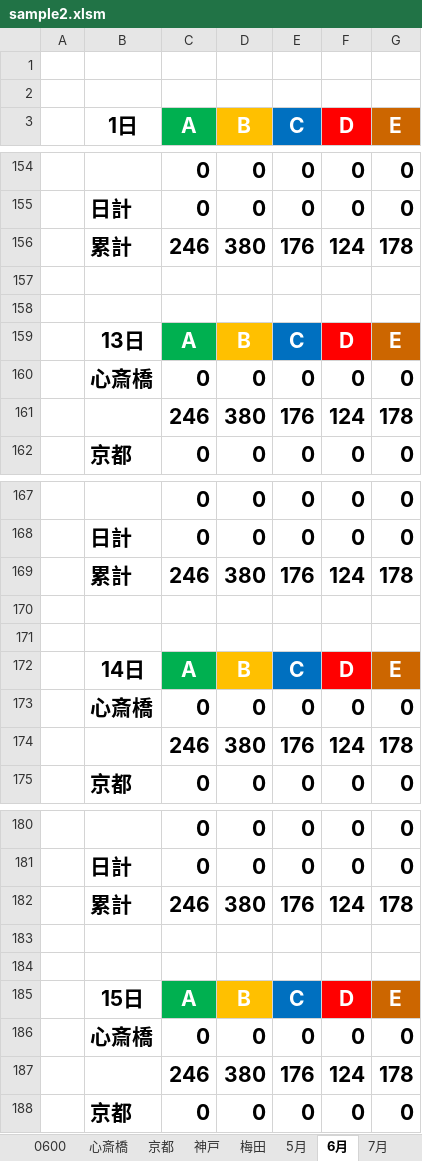
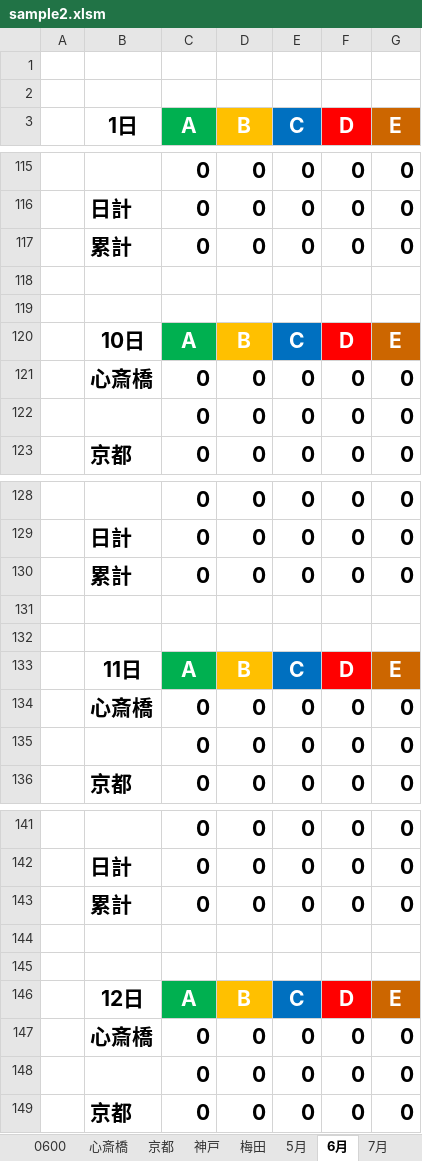
Before and after one commit to tayoon/SaleData-VBA, an Excel workbook: sample2.xlsm, sheet 6月, drawn as a sheet; only a part is shown, gaps mark what is left out; values as stored, in another font and other column widths than the file's, no borders; removed rows and columns are numbered as before the commit, all else as after; the diff covers the shown part only; the diff names each change by its address in the sheet, - before the commit and + after, or states it on an @@ line.

```diff
--- a/sample2.xlsm (sheet 6月)
+++ b/sample2.xlsm (sheet 6月)
-row 156:  | 累計 | 246 | 380 | 176 | 124 | 178
+row 117:  | 累計 | 0 | 0 | 0 | 0 | 0
-row 161:  |  | 246 | 380 | 176 | 124 | 178
+row 122:  |  | 0 | 0 | 0 | 0 | 0
-row 169:  | 累計 | 246 | 380 | 176 | 124 | 178
+row 130:  | 累計 | 0 | 0 | 0 | 0 | 0
-row 174:  |  | 246 | 380 | 176 | 124 | 178
+row 135:  |  | 0 | 0 | 0 | 0 | 0
-row 182:  | 累計 | 246 | 380 | 176 | 124 | 178
+row 143:  | 累計 | 0 | 0 | 0 | 0 | 0
-row 187:  |  | 246 | 380 | 176 | 124 | 178
+row 148:  |  | 0 | 0 | 0 | 0 | 0
```
Also changed, not shown: 67 added rows, 67 removed rows, 42 moved rows and 6 edited cells elsewhere in this sheet, sheet 5月, sheet 7月, sheet 8月, sheet 心斎橋, sheet 梅田, formulas that keep their value, charts or pictures, 1 other file.
